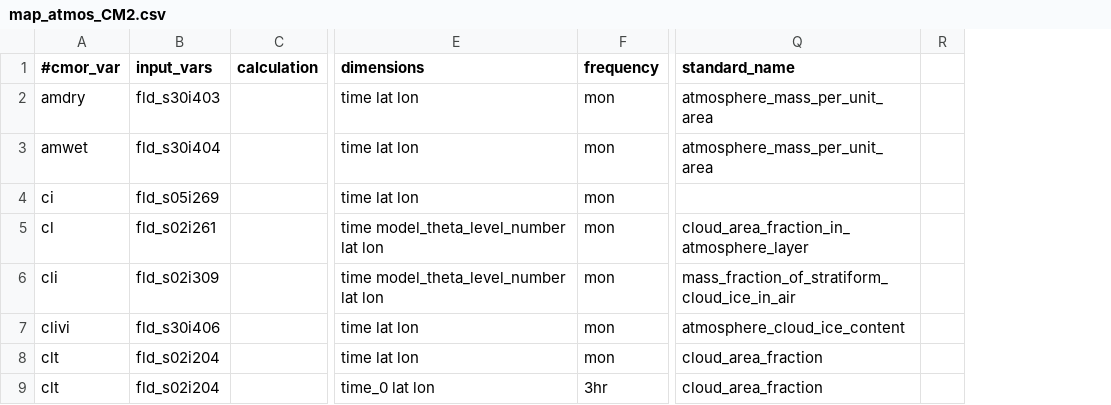
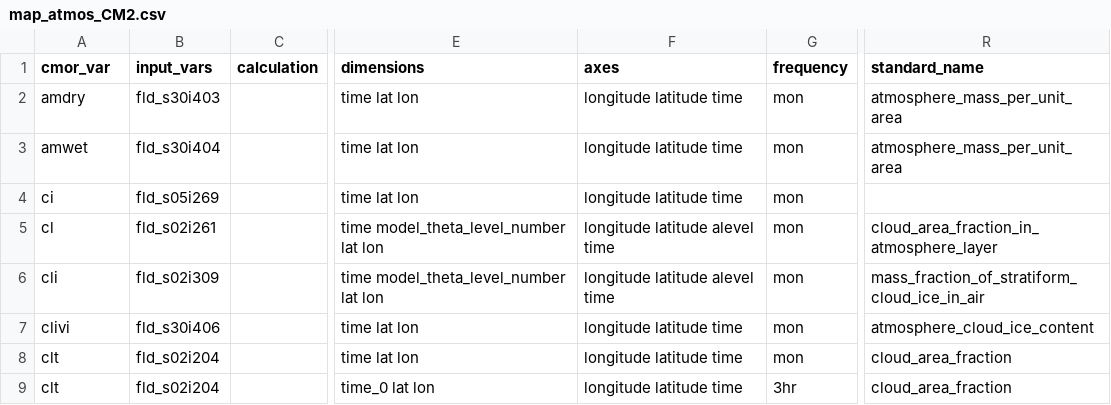
Before and after one commit to ACCESS-NRI/ACCESS-MOPPy, a CSV file: mappings/map_atmos_CM2.csv, drawn as a sheet; only a part is shown, gaps mark what is left out; removed rows and columns are numbered as before the commit, all else as after; the diff covers the shown part only; the diff names each change by its address in the sheet, - before the commit and + after, or states it on an @@ line.

Commit message:
solved #170 and progress on #180, rebuilt db after cleaning mappings and adding axes field

```diff
--- a/mappings/map_atmos_CM2.csv
+++ b/mappings/map_atmos_CM2.csv
+column F (axes), rows 2-9: longitude latitude time | longitude latitude time | longitude latitude time | longitude latitude alevel time | longitude latitude alevel time | longitude latitude time | longitude latitude time | longitude latitude time
-column R, empty
-A1: #cmor_var
+A1: cmor_var
```
Also changed, not shown: 18 edited cells elsewhere in this file, mappings/map_AUS2200.csv, mappings/map_aerosol_CM2.csv, 27 other files.
